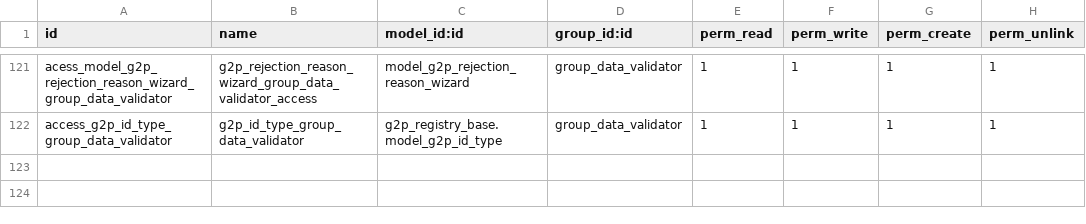
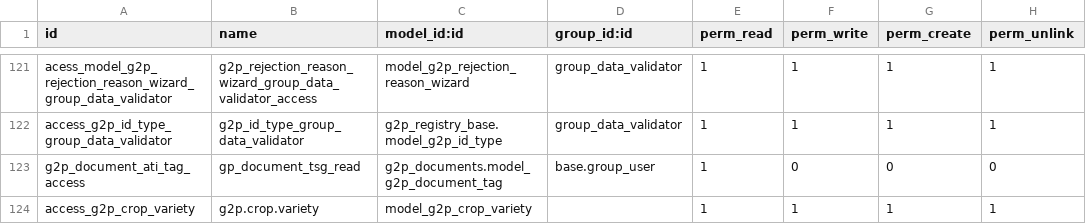
Before and after one commit to eldho51248/OAN_Registries, a CSV file: g2p_ati/security/ir.model.access.csv, drawn as a sheet; only a part is shown, gaps mark what is left out; the diff names each change by its address in the sheet, - before the commit and + after, or states it on an @@ line.

Commit message:
Update on crop

```diff
--- a/g2p_ati/security/ir.model.access.csv
+++ b/g2p_ati/security/ir.model.access.csv
+row 123: g2p_document_ati_tag_access | gp_document_tsg_read | g2p_documents.model_g2p_document_tag | base.group_user | 1 | 0 | 0 | 0
+row 124: access_g2p_crop_variety | g2p.crop.variety | model_g2p_crop_variety |  | 1 | 1 | 1 | 1
```
Also changed, not shown: 10 other files.
